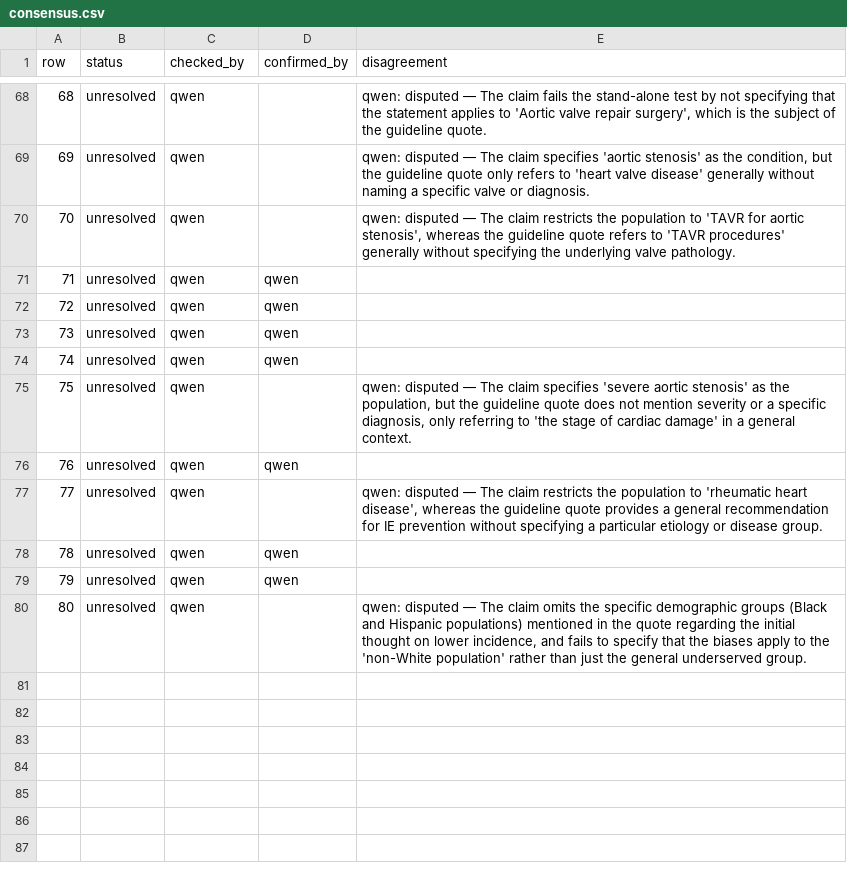
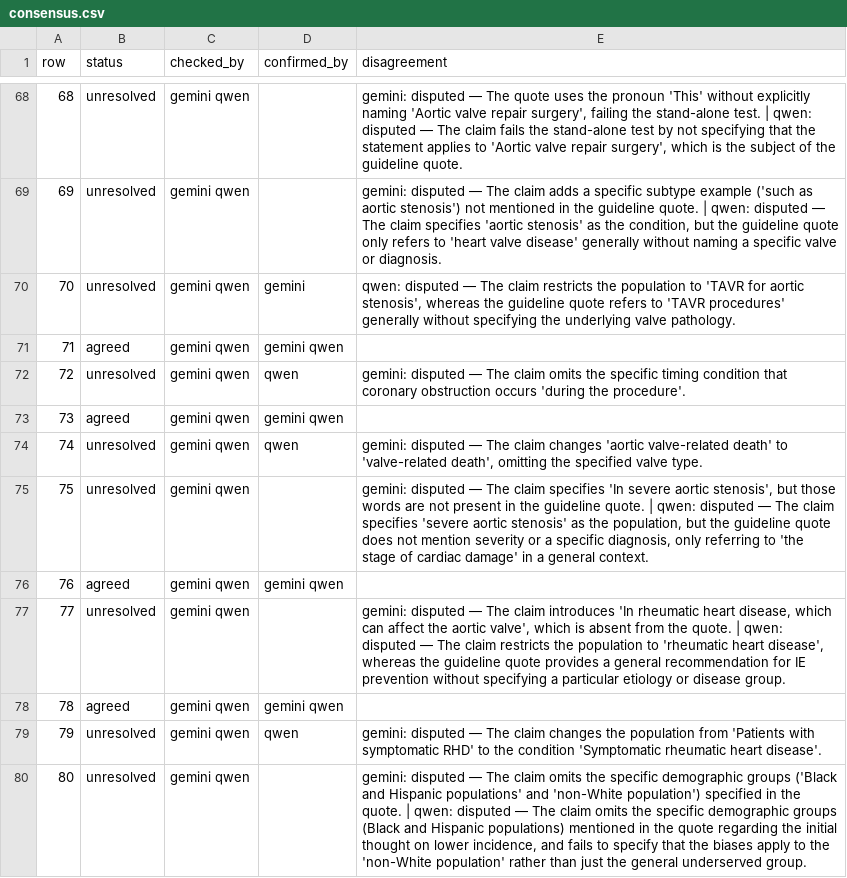
Before and after one commit to gremlindj11-ship-it/mess-app, a CSV file: content/open/aortic-stenosis/consensus.csv, drawn as a sheet; only a part is shown, gaps mark what is left out; the diff covers the shown part only.

```diff
--- a/content/open/aortic-stenosis/consensus.csv
+++ b/content/open/aortic-stenosis/consensus.csv
@@ -68,13 +68,13 @@ row,status,checked_by,confirmed_by,disagreement
-68,unresolved,"qwen","","qwen: disputed — The claim fails the stand-alone test by not specifying that the statement applies to 'Aortic valve repair surgery', which is the subject of the guideline quote."
-69,unresolved,"qwen","","qwen: disputed — The claim specifies 'aortic stenosis' as the condition, but the guideline quote only refers to 'heart valve disease' generally without naming a specific valve or diagnosis."
-70,unresolved,"qwen","","qwen: disputed — The claim restricts the population to 'TAVR for aortic stenosis', whereas the guideline quote refers to 'TAVR procedures' generally without specifying the underlying valve pathology."
-71,unresolved,"qwen","qwen",""
-72,unresolved,"qwen","qwen",""
-73,unresolved,"qwen","qwen",""
-74,unresolved,"qwen","qwen",""
-75,unresolved,"qwen","","qwen: disputed — The claim specifies 'severe aortic stenosis' as the population, but the guideline quote does not mention severity or a specific diagnosis, only referring to 'the stage of cardiac damage' in a general context."
-76,unresolved,"qwen","qwen",""
-77,unresolved,"qwen","","qwen: disputed — The claim restricts the population to 'rheumatic heart disease', whereas the guideline quote provides a general recommendation for IE prevention without specifying a particular etiology or disease group."
-78,unresolved,"qwen","qwen",""
-79,unresolved,"qwen","qwen",""
-80,unresolved,"qwen","","qwen: disputed — The claim omits the specific demographic groups (Black and Hispanic populations) mentioned in the quote regarding the initial thought on lower incidence, and fails to specify that the biases apply to the 'non-White population' rather than just the general underserved group."
+68,unresolved,"gemini qwen","","gemini: disputed — The quote uses the pronoun 'This' without explicitly naming 'Aortic valve repair surgery', failing the stand-alone test. | qwen: disputed — The claim fails the stand-alone test by not specifying that the statement applies to 'Aortic valve repair surgery', which is the subject of the guideline quote."
+69,unresolved,"gemini qwen","","gemini: disputed — The claim adds a specific subtype example ('such as aortic stenosis') not mentioned in the guideline quote. | qwen: disputed — The claim specifies 'aortic stenosis' as the condition, but the guideline quote only refers to 'heart valve disease' generally without naming a specific valve or diagnosis."
+70,unresolved,"gemini qwen","gemini","qwen: disputed — The claim restricts the population to 'TAVR for aortic stenosis', whereas the guideline quote refers to 'TAVR procedures' generally without specifying the underlying valve pathology."
+71,agreed,"gemini qwen","gemini qwen",""
+72,unresolved,"gemini qwen","qwen","gemini: disputed — The claim omits the specific timing condition that coronary obstruction occurs 'during the procedure'."
+73,agreed,"gemini qwen","gemini qwen",""
+74,unresolved,"gemini qwen","qwen","gemini: disputed — The claim changes 'aortic valve-related death' to 'valve-related death', omitting the specified valve type."
+75,unresolved,"gemini qwen","","gemini: disputed — The claim specifies 'In severe aortic stenosis', but those words are not present in the guideline quote. | qwen: disputed — The claim specifies 'severe aortic stenosis' as the population, but the guideline quote does not mention severity or a specific diagnosis, only referring to 'the stage of cardiac damage' in a general context."
+76,agreed,"gemini qwen","gemini qwen",""
+77,unresolved,"gemini qwen","","gemini: disputed — The claim introduces 'In rheumatic heart disease, which can affect the aortic valve', which is absent from the quote. | qwen: disputed — The claim restricts the population to 'rheumatic heart disease', whereas the guideline quote provides a general recommendation for IE prevention without specifying a particular etiology or disease group."
+78,agreed,"gemini qwen","gemini qwen",""
+79,unresolved,"gemini qwen","qwen","gemini: disputed — The claim changes the population from 'Patients with symptomatic RHD' to the condition 'Symptomatic rheumatic heart disease'."
+80,unresolved,"gemini qwen","","gemini: disputed — The claim omits the specific demographic groups ('Black and Hispanic populations' and 'non-White population') specified in the quote. | qwen: disputed — The claim omits the specific demographic groups (Black and Hispanic populations) mentioned in the quote regarding the initial thought on lower incidence, and fails to specify that the biases apply to the 'non-White population' rather than just the general underserved group."
```
Also changed, not shown: 59 edited cells elsewhere in this file, 1 other file.
